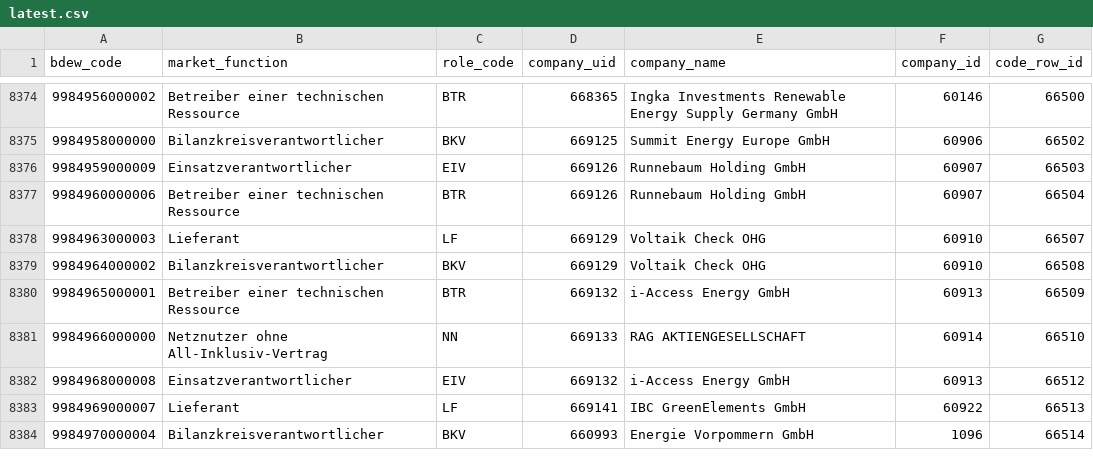
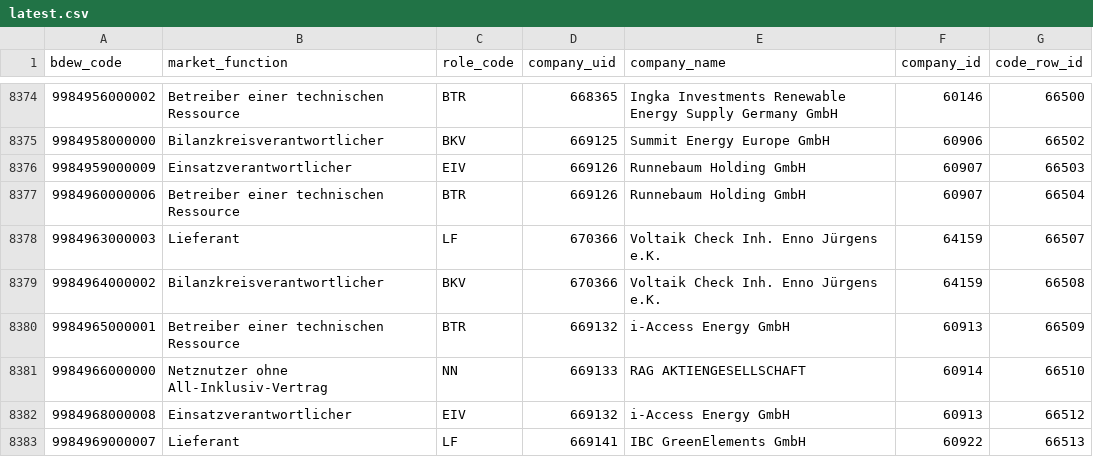
Before and after one commit to adriansprk/mpid-radar, a CSV file: data/latest.csv, drawn as a sheet; only a part is shown, gaps mark what is left out; the shorter side is filled out with more unchanged rows.

```diff
--- a/data/latest.csv
+++ b/data/latest.csv
@@ -8377,4 +8377,4 @@ bdew_code,market_function,role_code,company_uid,company_name,company_id,code_row
 9984960000006,Betreiber einer technischen Ressource,BTR,669126,Runnebaum Holding GmbH,60907,66504
-9984963000003,Lieferant,LF,669129,Voltaik Check OHG,60910,66507
-9984964000002,Bilanzkreisverantwortlicher,BKV,669129,Voltaik Check OHG,60910,66508
+9984963000003,Lieferant,LF,670366,Voltaik Check Inh. Enno Jürgens e.K.,64159,66507
+9984964000002,Bilanzkreisverantwortlicher,BKV,670366,Voltaik Check Inh. Enno Jürgens e.K.,64159,66508
 9984965000001,Betreiber einer technischen Ressource,BTR,669132,i-Access Energy GmbH,60913,66509
```
Also changed, not shown: 4 other files.
